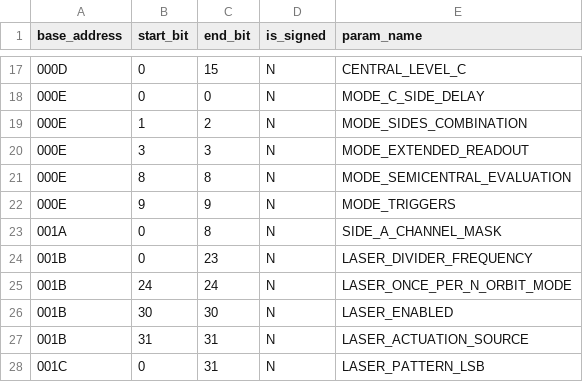
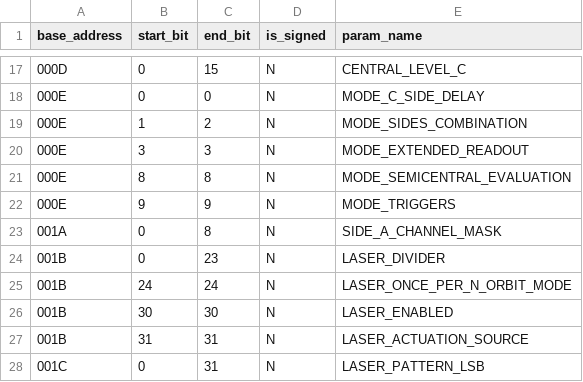
Before and after one commit to frun36/fit-fred, a CSV file: configuration-parser/tcm.csv, drawn as a sheet; only a part is shown, gaps mark what is left out.

Commit message:
Replace LASER_DIVIDER_FREQUENCY with LASER_DIVIDER

```diff
--- a/configuration-parser/tcm.csv
+++ b/configuration-parser/tcm.csv
@@ -23,3 +23,3 @@ base_address,start_bit,end_bit,is_signed,param_name
 001A,0,8,N,SIDE_A_CHANNEL_MASK
-001B,0,23,N,LASER_DIVIDER_FREQUENCY
+001B,0,23,N,LASER_DIVIDER
 001B,24,24,N,LASER_ONCE_PER_N_ORBIT_MODE
```
